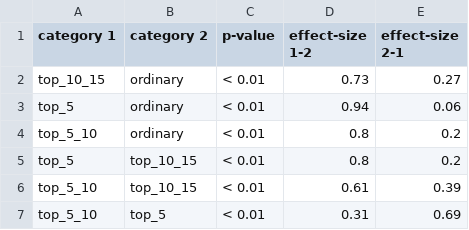
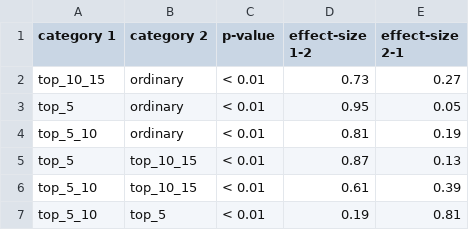
Before and after one commit to thiagoprocaci/qa-fragments-analysis, a CSV file: matching_users/report/chemistry/specific/chemistry_reviews_result.csv, drawn as a sheet.

```diff
--- a/matching_users/report/chemistry/specific/chemistry_reviews_result.csv
+++ b/matching_users/report/chemistry/specific/chemistry_reviews_result.csv
@@ -2,6 +2,6 @@ category 1; category 2; p-value; effect-size 1-2 ; effect-size 2-1
  top_10_15  ;  ordinary ; < 0.01 ;  0.73 ;  0.27
- top_5  ;  ordinary ; < 0.01 ;  0.94 ;  0.06
- top_5_10  ;  ordinary ; < 0.01 ;  0.8 ;  0.2
- top_5  ;  top_10_15 ; < 0.01 ;  0.8 ;  0.2
+ top_5  ;  ordinary ; < 0.01 ;  0.95 ;  0.05
+ top_5_10  ;  ordinary ; < 0.01 ;  0.81 ;  0.19
+ top_5  ;  top_10_15 ; < 0.01 ;  0.87 ;  0.13
  top_5_10  ;  top_10_15 ; < 0.01 ;  0.61 ;  0.39
- top_5_10  ;  top_5 ; < 0.01 ;  0.31 ;  0.69
+ top_5_10  ;  top_5 ; < 0.01 ;  0.19 ;  0.81
```
Also changed, not shown: network_structure/report/biology/specific/degree_result.csv, pronoun_usage/report/biology/specific/biology_count_i_usage_result.csv, 59 other files.
